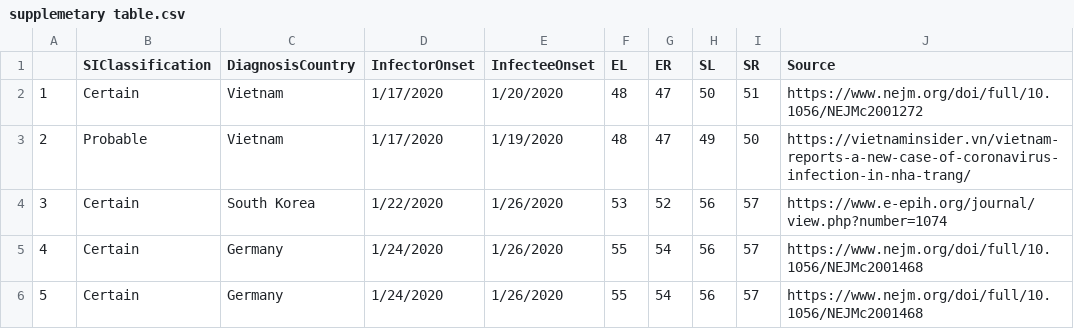
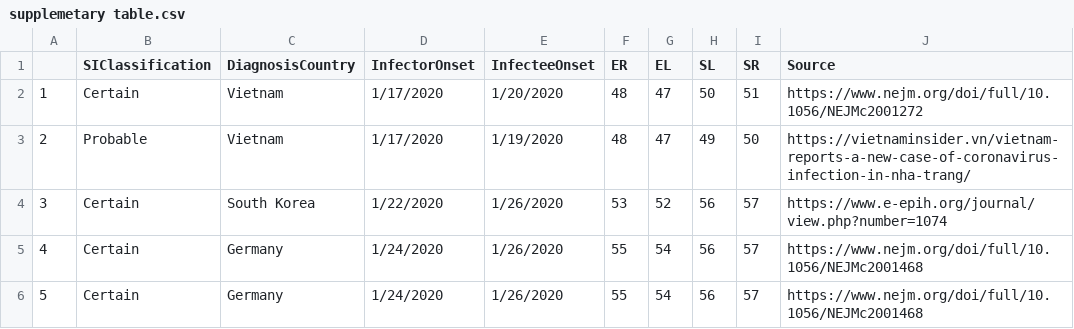
Before and after one commit to aakhmetz/COVID19SerialInterval, a CSV file: data/supplemetary table.csv, drawn as a sheet; only a part is shown.

Commit message:
Correcting a typo in the header of the data-file
ER <=> EL

```diff
--- a/data/supplemetary table.csv
+++ b/data/supplemetary table.csv
@@ -1,2 +1,2 @@
-,SIClassification,DiagnosisCountry,InfectorOnset,InfecteeOnset,EL,ER,SL,SR,Source
+,SIClassification,DiagnosisCountry,InfectorOnset,InfecteeOnset,ER,EL,SL,SR,Source
 1,Certain,Vietnam,1/17/2020,1/20/2020,48,47,50,51,https://www.nejm.org/doi/full/10.1056/NEJMc2001272
```
